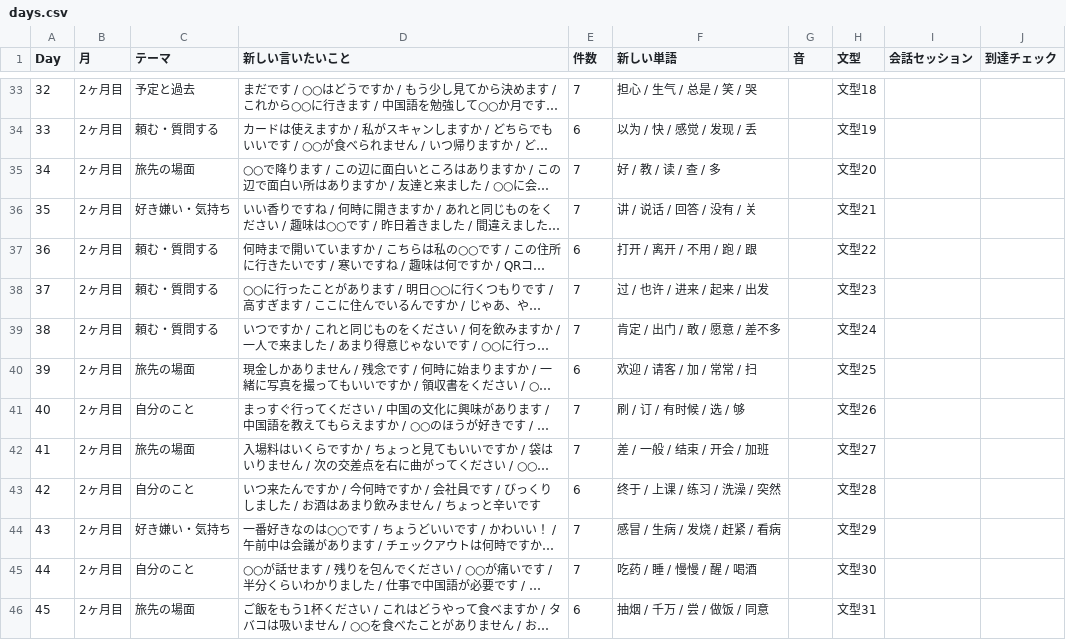
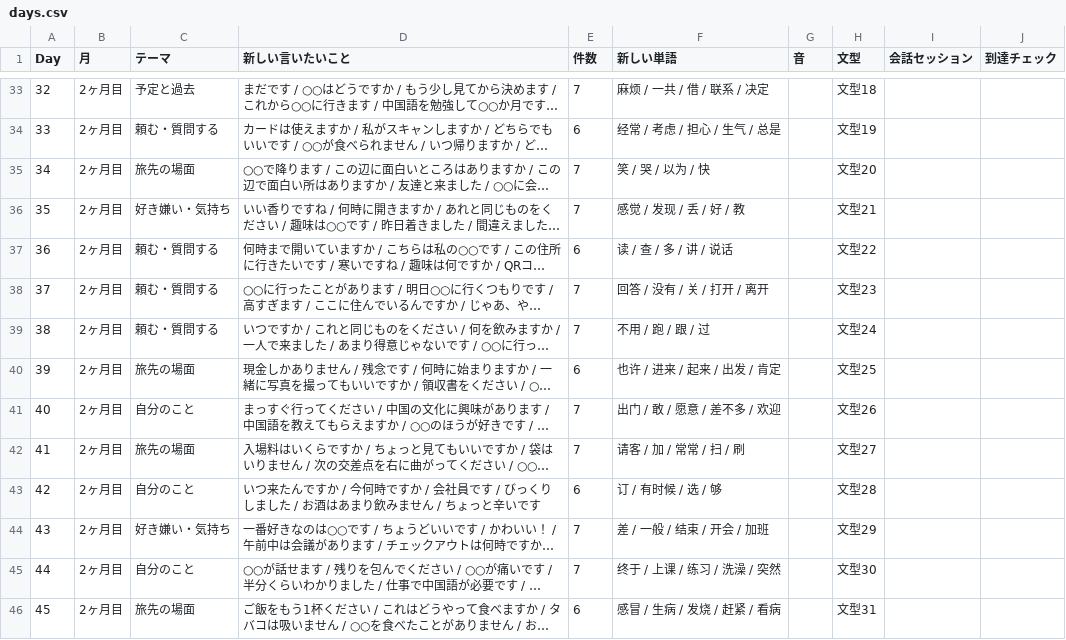
Before and after one commit to Yusandonatural/idea-, a CSV file: docs/data/days.csv, drawn as a sheet; only a part is shown, gaps mark what is left out; long unchanged cells end in …; the diff covers the shown part only; the diff names each change by its address in the sheet, - before the commit and + after, or states it on an @@ line.

```diff
--- a/docs/data/days.csv
+++ b/docs/data/days.csv
-F33 (新しい単語): 担心 / 生气 / 总是 / 笑 / 哭
+F33 (新しい単語): 麻烦 / 一共 / 借 / 联系 / 决定
-F34 (新しい単語): 以为 / 快 / 感觉 / 发现 / 丢
+F34 (新しい単語): 经常 / 考虑 / 担心 / 生气 / 总是
-F35 (新しい単語): 好 / 教 / 读 / 查 / 多
+F35 (新しい単語): 笑 / 哭 / 以为 / 快
-F36 (新しい単語): 讲 / 说话 / 回答 / 没有 / 关
+F36 (新しい単語): 感觉 / 发现 / 丢 / 好 / 教
-F37 (新しい単語): 打开 / 离开 / 不用 / 跑 / 跟
+F37 (新しい単語): 读 / 查 / 多 / 讲 / 说话
-F38 (新しい単語): 过 / 也许 / 进来 / 起来 / 出发
+F38 (新しい単語): 回答 / 没有 / 关 / 打开 / 离开
-F39 (新しい単語): 肯定 / 出门 / 敢 / 愿意 / 差不多
+F39 (新しい単語): 不用 / 跑 / 跟 / 过
-F40 (新しい単語): 欢迎 / 请客 / 加 / 常常 / 扫
+F40 (新しい単語): 也许 / 进来 / 起来 / 出发 / 肯定
-F41 (新しい単語): 刷 / 订 / 有时候 / 选 / 够
+F41 (新しい単語): 出门 / 敢 / 愿意 / 差不多 / 欢迎
-F42 (新しい単語): 差 / 一般 / 结束 / 开会 / 加班
+F42 (新しい単語): 请客 / 加 / 常常 / 扫 / 刷
-F43 (新しい単語): 终于 / 上课 / 练习 / 洗澡 / 突然
+F43 (新しい単語): 订 / 有时候 / 选 / 够
-F44 (新しい単語): 感冒 / 生病 / 发烧 / 赶紧 / 看病
+F44 (新しい単語): 差 / 一般 / 结束 / 开会 / 加班
-F45 (新しい単語): 吃药 / 睡 / 慢慢 / 醒 / 喝酒
+F45 (新しい単語): 终于 / 上课 / 练习 / 洗澡 / 突然
-F46 (新しい単語): 抽烟 / 千万 / 尝 / 做饭 / 同意
+F46 (新しい単語): 感冒 / 生病 / 发烧 / 赶紧 / 看病
```
Also changed, not shown: 66 edited cells elsewhere in this file, docs/data/words.csv, 7 other files.
